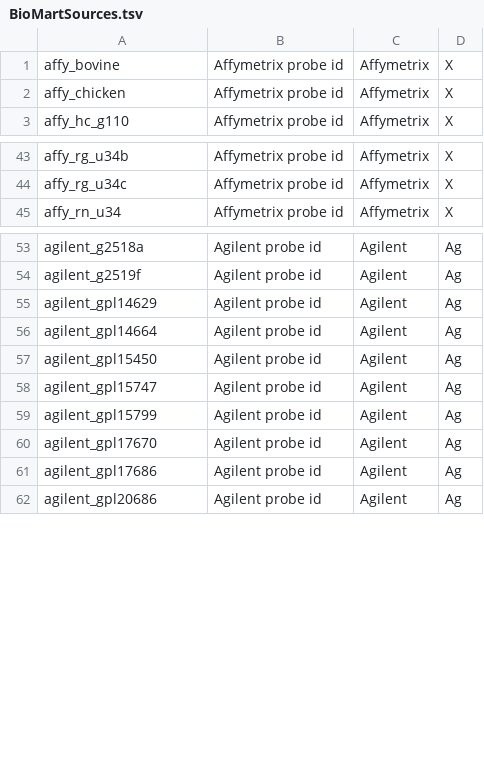
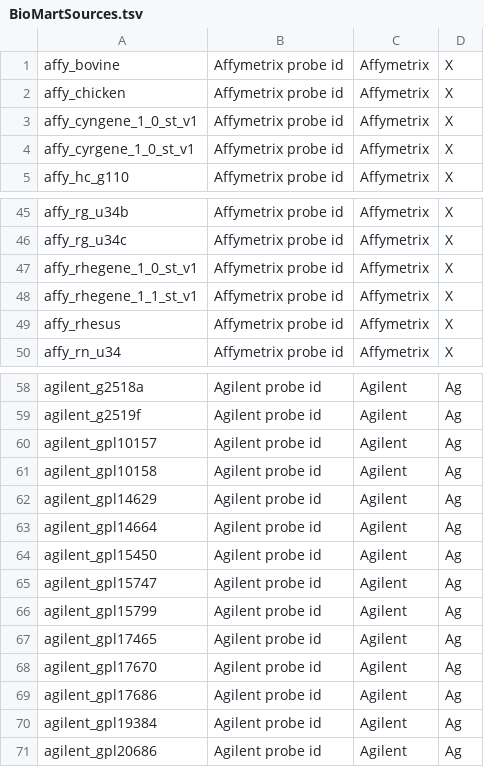
Before and after one commit to bridgedb/create-bridgedb-genedb, a TSV file: src/main/resource/BioMartSources.tsv, drawn as a sheet; only a part is shown, gaps mark what is left out.

Commit message:
Update BioMartSources.tsv

```diff
--- a/src/main/resource/BioMartSources.tsv
+++ b/src/main/resource/BioMartSources.tsv
@@ -2,2 +2,4 @@ affy_bovine	Affymetrix probe id	Affymetrix	X
 affy_chicken	Affymetrix probe id	Affymetrix	X
+affy_cyngene_1_0_st_v1	Affymetrix probe id	Affymetrix	X
+affy_cyrgene_1_0_st_v1	Affymetrix probe id	Affymetrix	X
 affy_hc_g110	Affymetrix probe id	Affymetrix	X
@@ -44,2 +46,5 @@ affy_rg_u34b	Affymetrix probe id	Affymetrix	X
 affy_rg_u34c	Affymetrix probe id	Affymetrix	X
+affy_rhegene_1_0_st_v1	Affymetrix probe id	Affymetrix	X
+affy_rhegene_1_1_st_v1	Affymetrix probe id	Affymetrix	X
+affy_rhesus	Affymetrix probe id	Affymetrix	X
 affy_rn_u34	Affymetrix probe id	Affymetrix	X
@@ -54,2 +59,4 @@ agilent_g2518a	Agilent probe id	Agilent	Ag
 agilent_g2519f	Agilent probe id	Agilent	Ag
+agilent_gpl10157	Agilent probe id	Agilent	Ag
+agilent_gpl10158	Agilent probe id	Agilent	Ag
 agilent_gpl14629	Agilent probe id	Agilent	Ag
@@ -59,4 +66,6 @@ agilent_gpl15747	Agilent probe id	Agilent	Ag
 agilent_gpl15799	Agilent probe id	Agilent	Ag
+agilent_gpl17465	Agilent probe id	Agilent	Ag
 agilent_gpl17670	Agilent probe id	Agilent	Ag
 agilent_gpl17686	Agilent probe id	Agilent	Ag
+agilent_gpl19384	Agilent probe id	Agilent	Ag
 agilent_gpl20686	Agilent probe id	Agilent	Ag
```
